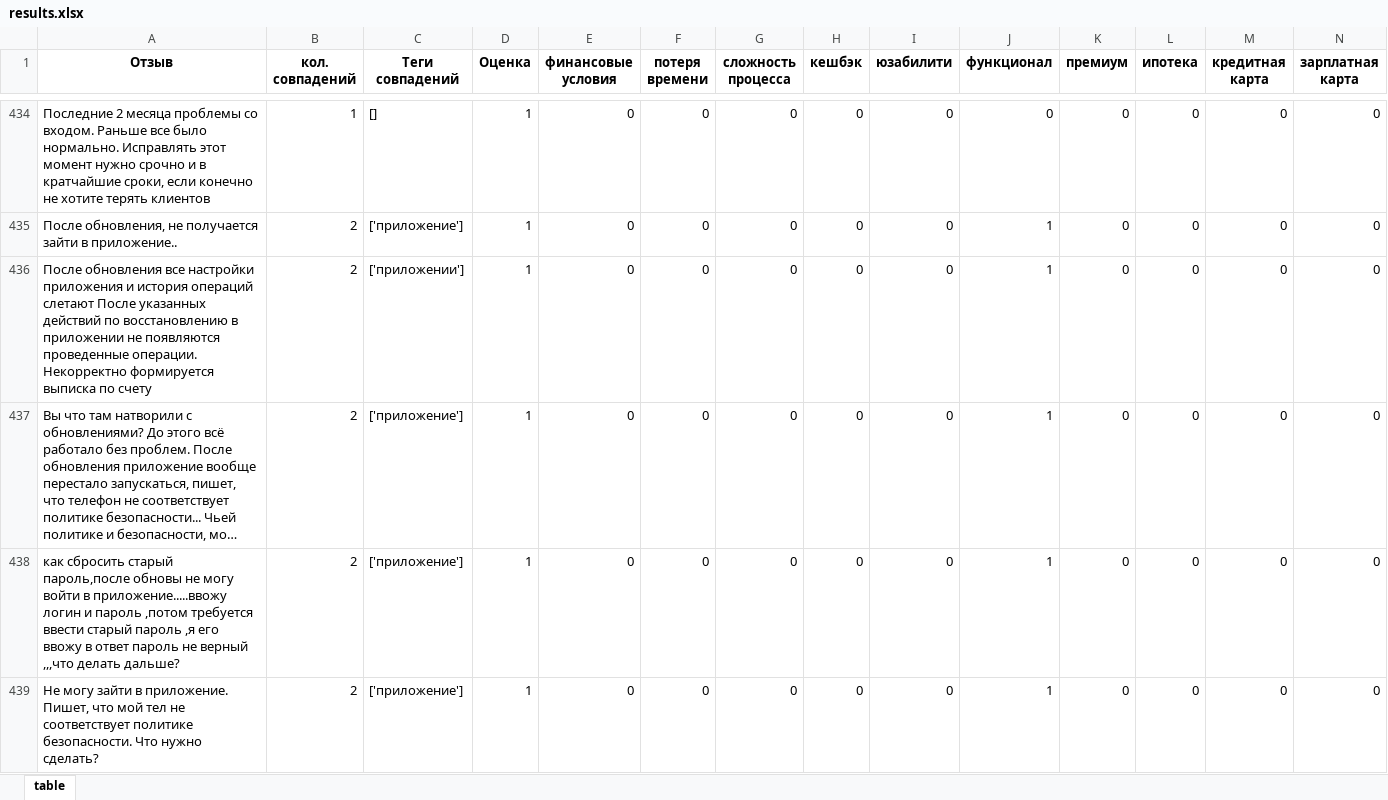
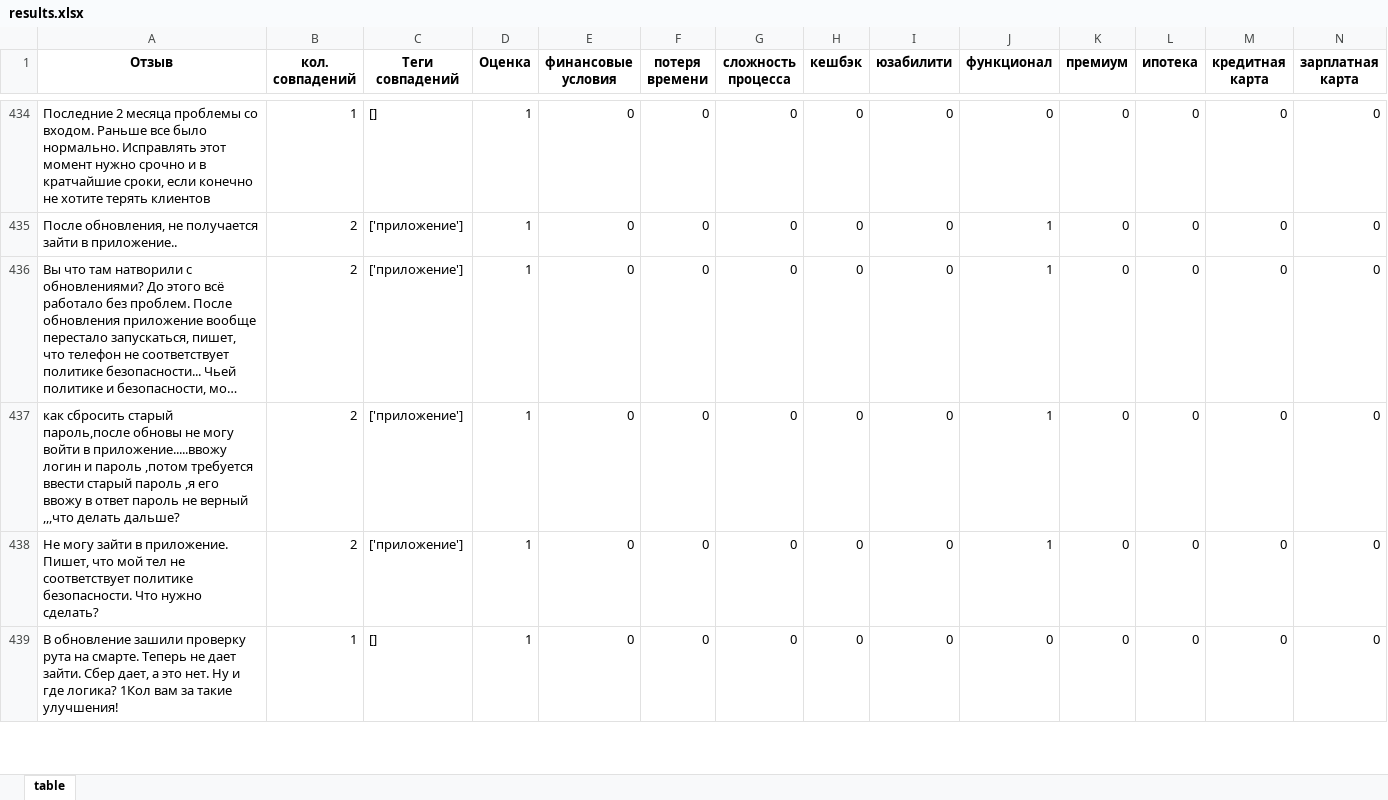
Before and after one commit to Deopster/Reviews, an Excel workbook: static/results.xlsx, sheet table, drawn as a sheet; only a part is shown, gaps mark what is left out; the shorter side is filled out with more unchanged rows; long unchanged cells end in …; values as stored, in another font and other column widths than the file's, no borders; conditional formats not drawn; rows hold the shown columns only; the diff names each change by its address in the sheet, - before the commit and + after, or states it on an @@ line.

```diff
--- a/static/results.xlsx (sheet table)
+++ b/static/results.xlsx (sheet table)
-row 436: После обновления все настройки приложения и история операций слетают После указанных действий по восстановлению в приложении не появляются проведенные операции. Некорректно формируется выписка по счету | 2 | ['приложении'] | 1 | 0 | 0 | 0 | 0 | 0 | 1 | 0 | 0 | 0 | 0
```
Also changed, not shown: 5 other files.
